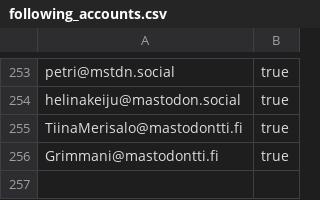
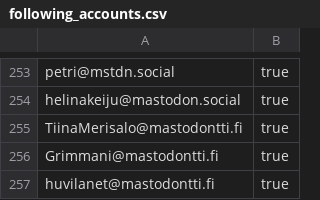
Before and after one commit to ronilaukkarinen/finnish-mastodon-users, a CSV file: following_accounts.csv, drawn as a sheet; only a part is shown, gaps mark what is left out.

Commit message:
Add huvilanet@mastodontti.fi

```diff
--- a/following_accounts.csv
+++ b/following_accounts.csv
@@ -256 +256,2 @@ TiinaMerisalo@mastodontti.fi, true
 Grimmani@mastodontti.fi, true
+huvilanet@mastodontti.fi, true
```
